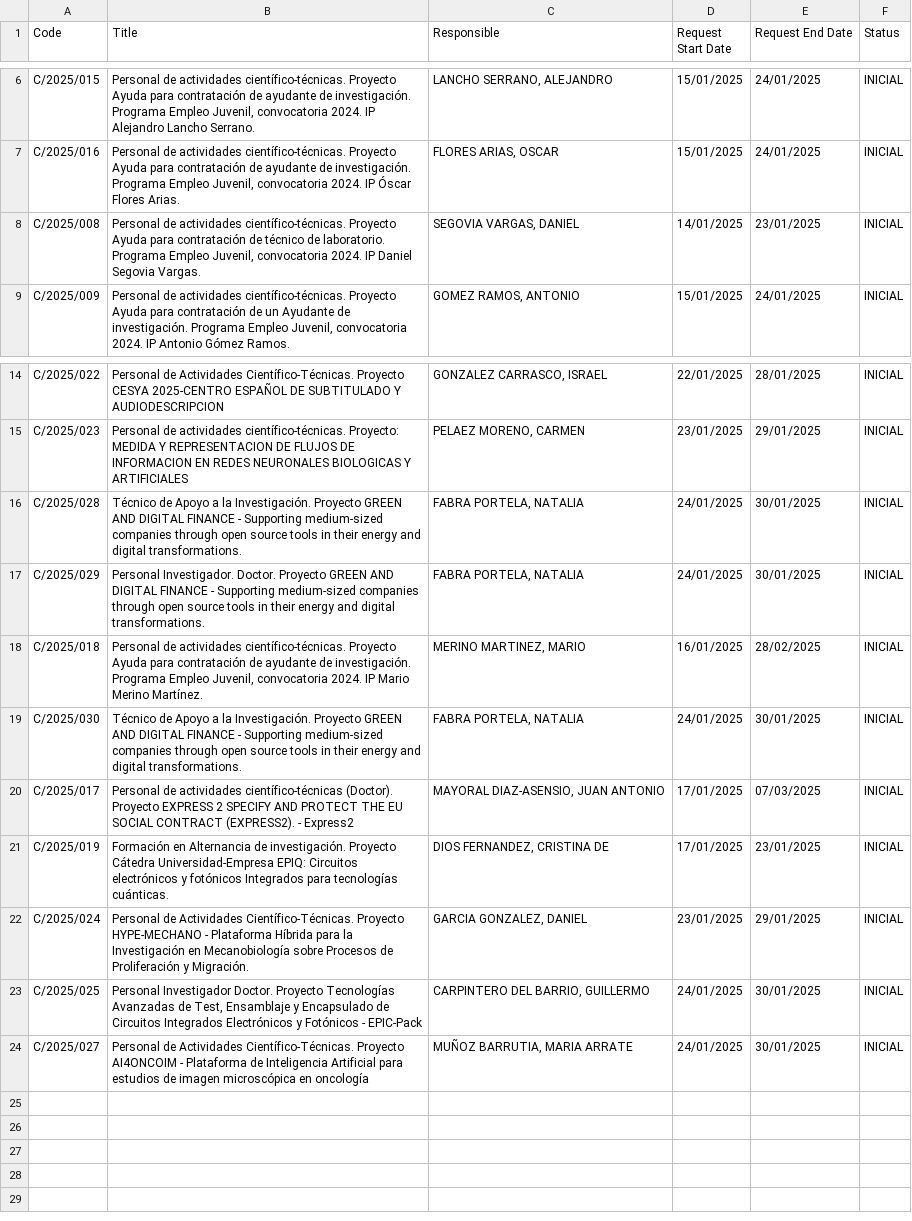
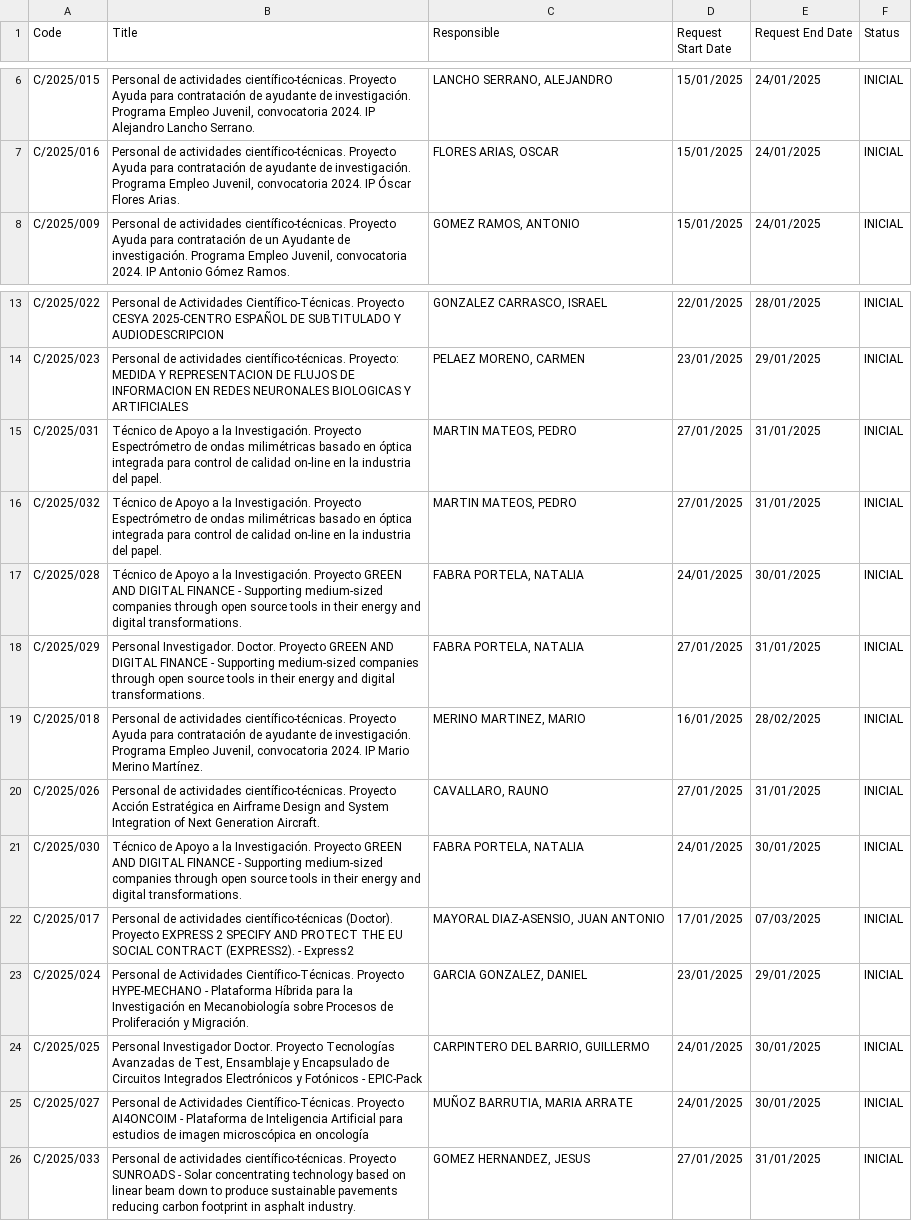
Before and after one commit to oscgf/atenea-scraper, a CSV file: job_offers.csv, drawn as a sheet; only a part is shown, gaps mark what is left out.

```diff
--- a/job_offers.csv
+++ b/job_offers.csv
@@ -7,3 +7,2 @@ C/2025/015,"Personal de actividades científico-técnicas. Proyecto Ayuda para c
 C/2025/016,"Personal de actividades científico-técnicas. Proyecto Ayuda para contratación de ayudante de investigación. Programa Empleo Juvenil, convocatoria 2024. IP Óscar Flores Arias.","FLORES ARIAS, OSCAR",15/01/2025,24/01/2025,INICIAL
-C/2025/008,"Personal de actividades científico-técnicas. Proyecto Ayuda para contratación de técnico de laboratorio. Programa Empleo Juvenil, convocatoria 2024. IP Daniel Segovia Vargas.","SEGOVIA VARGAS, DANIEL",14/01/2025,23/01/2025,INICIAL
 C/2025/009,"Personal de actividades científico-técnicas. Proyecto Ayuda para contratación de un Ayudante de investigación. Programa Empleo Juvenil, convocatoria 2024. IP Antonio Gómez Ramos.","GOMEZ RAMOS, ANTONIO",15/01/2025,24/01/2025,INICIAL
@@ -15,8 +14,10 @@ C/2025/022,Personal de Actividades Científico-Técnicas. Proyecto CESYA 2025-CE
 C/2025/023,Personal de actividades científico-técnicas. Proyecto: MEDIDA Y REPRESENTACION DE FLUJOS DE INFORMACION EN REDES NEURONALES BIOLOGICAS Y ARTIFICIALES,"PELAEZ MORENO, CARMEN",23/01/2025,29/01/2025,INICIAL
+C/2025/031,Técnico de Apoyo a la Investigación. Proyecto Espectrómetro de ondas milimétricas basado en óptica integrada para control de calidad on-line en la industria del papel.,"MARTIN MATEOS, PEDRO",27/01/2025,31/01/2025,INICIAL
+C/2025/032,Técnico de Apoyo a la Investigación. Proyecto Espectrómetro de ondas milimétricas basado en óptica integrada para control de calidad on-line en la industria del papel.,"MARTIN MATEOS, PEDRO",27/01/2025,31/01/2025,INICIAL
 C/2025/028,Técnico de Apoyo a la Investigación. Proyecto GREEN AND DIGITAL FINANCE - Supporting medium-sized companies through open source tools in their energy and digital transformations.,"FABRA PORTELA, NATALIA",24/01/2025,30/01/2025,INICIAL
-C/2025/029,Personal Investigador. Doctor. Proyecto GREEN AND DIGITAL FINANCE - Supporting medium-sized companies through open source tools in their energy and digital transformations.,"FABRA PORTELA, NATALIA",24/01/2025,30/01/2025,INICIAL
+C/2025/029,Personal Investigador. Doctor. Proyecto GREEN AND DIGITAL FINANCE - Supporting medium-sized companies through open source tools in their energy and digital transformations.,"FABRA PORTELA, NATALIA",27/01/2025,31/01/2025,INICIAL
 C/2025/018,"Personal de actividades científico-técnicas. Proyecto Ayuda para contratación de ayudante de investigación. Programa Empleo Juvenil, convocatoria 2024. IP Mario Merino Martínez.","MERINO MARTINEZ, MARIO",16/01/2025,28/02/2025,INICIAL
+C/2025/026,Personal de actividades científico-técnicas. Proyecto Acción Estratégica en Airframe Design and System Integration of Next Generation Aircraft.,"CAVALLARO, RAUNO",27/01/2025,31/01/2025,INICIAL
 C/2025/030,Técnico de Apoyo a la Investigación. Proyecto GREEN AND DIGITAL FINANCE - Supporting medium-sized companies through open source tools in their energy and digital transformations.,"FABRA PORTELA, NATALIA",24/01/2025,30/01/2025,INICIAL
 C/2025/017,Personal de actividades científico-técnicas (Doctor). Proyecto EXPRESS 2 SPECIFY AND PROTECT THE EU SOCIAL CONTRACT (EXPRESS2). - Express2,"MAYORAL DIAZ-ASENSIO, JUAN ANTONIO",17/01/2025,07/03/2025,INICIAL
-C/2025/019,Formación en Alternancia de investigación. Proyecto Cátedra Universidad-Empresa EPIQ: Circuitos electrónicos y fotónicos Integrados para tecnologías cuánticas.,"DIOS FERNANDEZ, CRISTINA DE",17/01/2025,23/01/2025,INICIAL
 C/2025/024,Personal de Actividades Científico-Técnicas. Proyecto HYPE-MECHANO - Plataforma Híbrida para la Investigación en Mecanobiología sobre Procesos de Proliferación y Migración.,"GARCIA GONZALEZ, DANIEL",23/01/2025,29/01/2025,INICIAL
@@ -24 +25,2 @@ C/2025/025,"Personal Investigador Doctor. Proyecto Tecnologías Avanzadas de Tes
 C/2025/027,Personal de Actividades Científico-Técnicas. Proyecto AI4ONCOIM - Plataforma de Inteligencia Artificial para estudios de imagen microscópica en oncología,"MUÑOZ BARRUTIA, MARIA ARRATE",24/01/2025,30/01/2025,INICIAL
+C/2025/033,Personal de actividades científico-técnicas. Proyecto SUNROADS - Solar concentrating technology based on linear beam down to produce sustainable pavements reducing carbon footprint in asphalt industry.,"GOMEZ HERNANDEZ, JESUS",27/01/2025,31/01/2025,INICIAL
```
